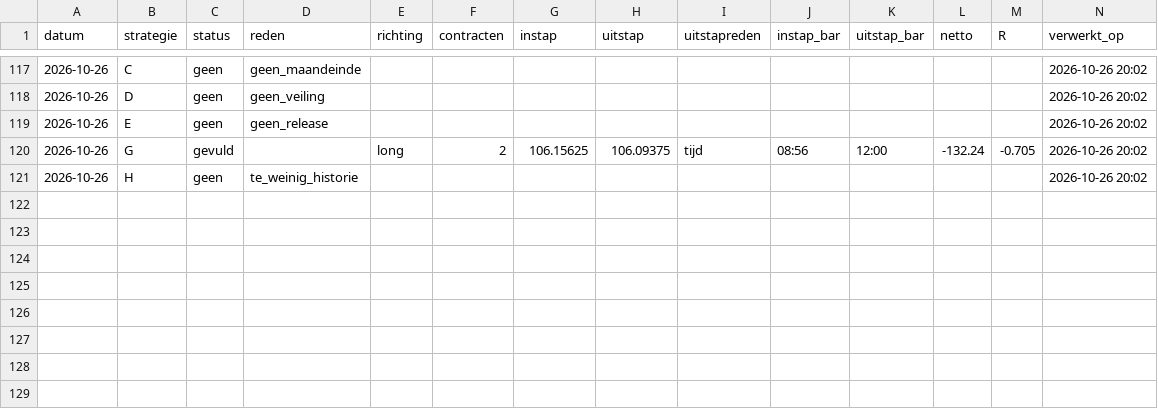
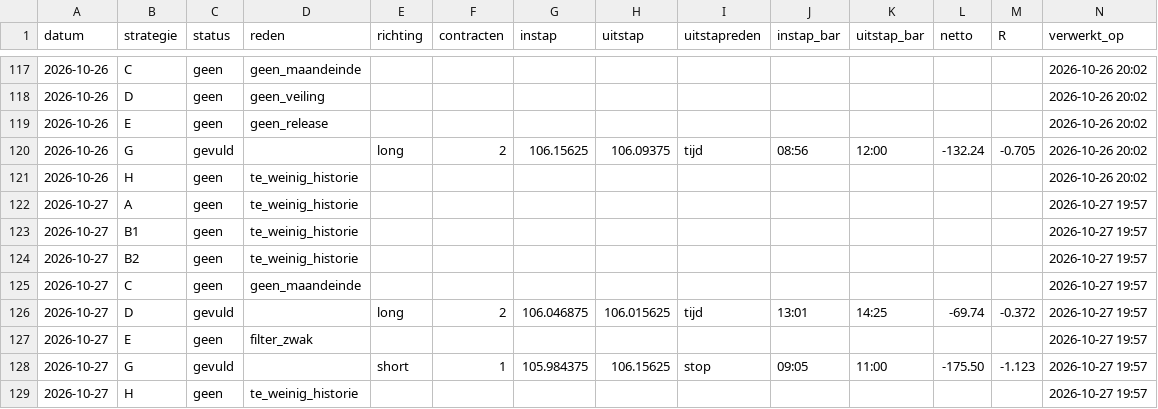
Before and after one commit to mylanreijnen2003-bot/TBotai, a CSV file: futures/zn_paper/logs/fronttest_signalen.csv, drawn as a sheet; only a part is shown, gaps mark what is left out; the diff names each change by its address in the sheet, - before the commit and + after, or states it on an @@ line.

Commit message:
zn fronttest 2026-10-27

```diff
--- a/futures/zn_paper/logs/fronttest_signalen.csv
+++ b/futures/zn_paper/logs/fronttest_signalen.csv
+row 122: 2026-10-27 | A | geen | te_weinig_historie |  |  |  |  |  |  |  |  |  | 2026-10-27 19:57
+row 123: 2026-10-27 | B1 | geen | te_weinig_historie |  |  |  |  |  |  |  |  |  | 2026-10-27 19:57
+row 124: 2026-10-27 | B2 | geen | te_weinig_historie |  |  |  |  |  |  |  |  |  | 2026-10-27 19:57
+row 125: 2026-10-27 | C | geen | geen_maandeinde |  |  |  |  |  |  |  |  |  | 2026-10-27 19:57
+row 126: 2026-10-27 | D | gevuld |  | long | 2 | 106.046875 | 106.015625 | tijd | 13:01 | 14:25 | -69.74 | -0.372 | 2026-10-27 19:57
+row 127: 2026-10-27 | E | geen | filter_zwak |  |  |  |  |  |  |  |  |  | 2026-10-27 19:57
+row 128: 2026-10-27 | G | gevuld |  | short | 1 | 105.984375 | 106.15625 | stop | 09:05 | 11:00 | -175.50 | -1.123 | 2026-10-27 19:57
+row 129: 2026-10-27 | H | geen | te_weinig_historie |  |  |  |  |  |  |  |  |  | 2026-10-27 19:57
```
Also changed, not shown: futures/zn_paper/journal_bot.csv, 5 other files.
